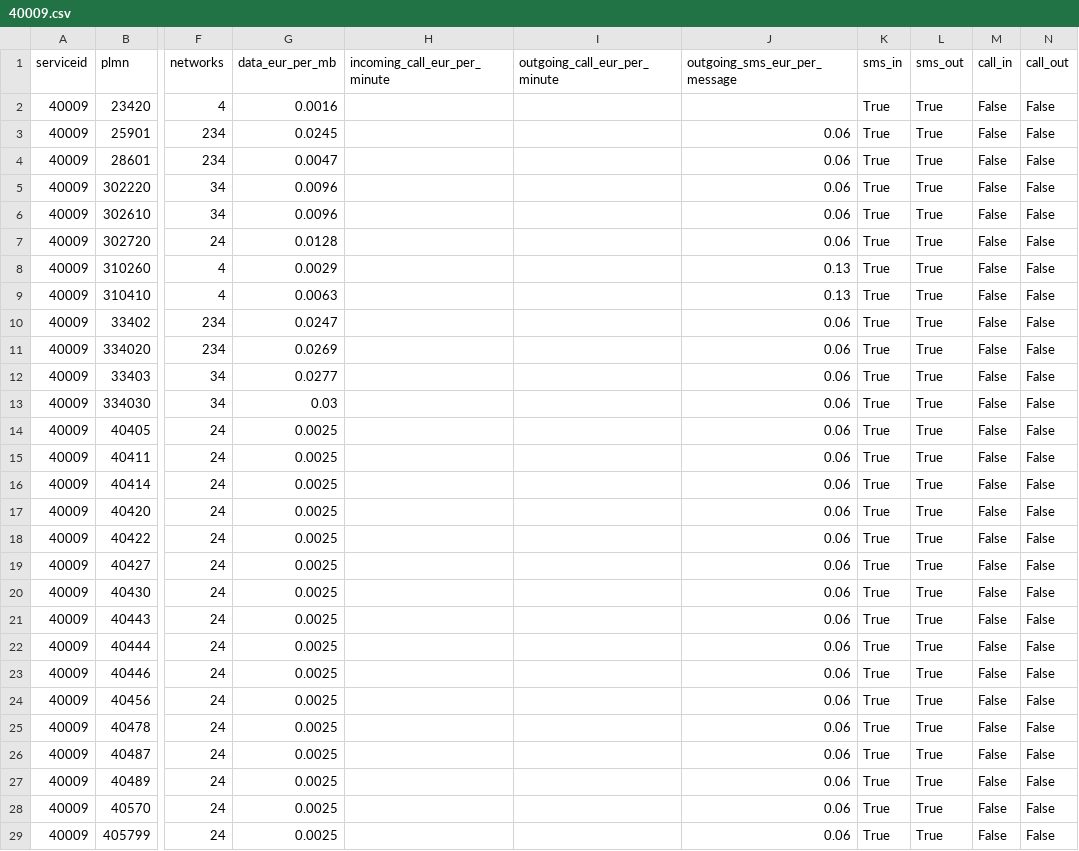
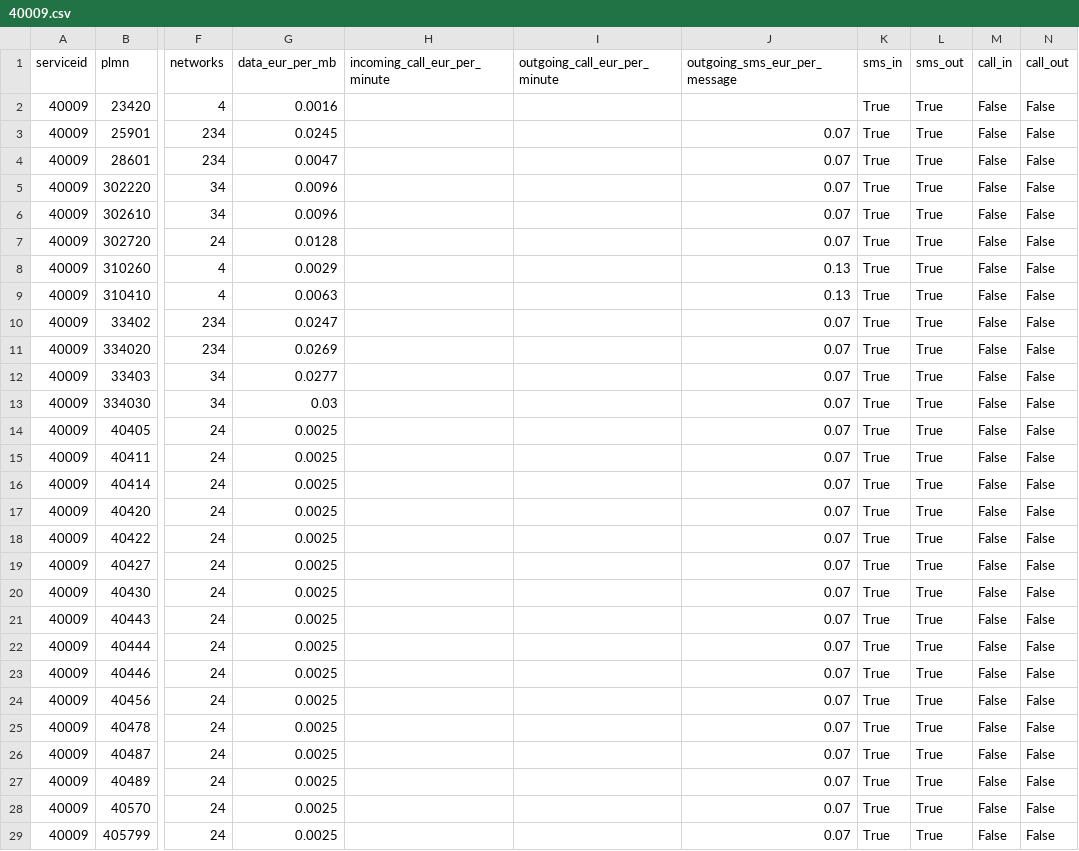
Before and after one commit to esimgg/rates, a CSV file: 40009.csv, drawn as a sheet; only a part is shown, gaps mark what is left out; the diff covers the shown part only; the diff names each change by its address in the sheet, - before the commit and + after, or states it on an @@ line.

```diff
--- a/40009.csv
+++ b/40009.csv
-J3:J7 (outgoing_sms_eur_per_message): 0.06
+J3:J7 (outgoing_sms_eur_per_message): 0.07
-J10:J29 (outgoing_sms_eur_per_message): 0.06
+J10:J29 (outgoing_sms_eur_per_message): 0.07
```
Also changed, not shown: 42 edited cells elsewhere in this file, 39989.csv, 40971.csv, 5 other files.
